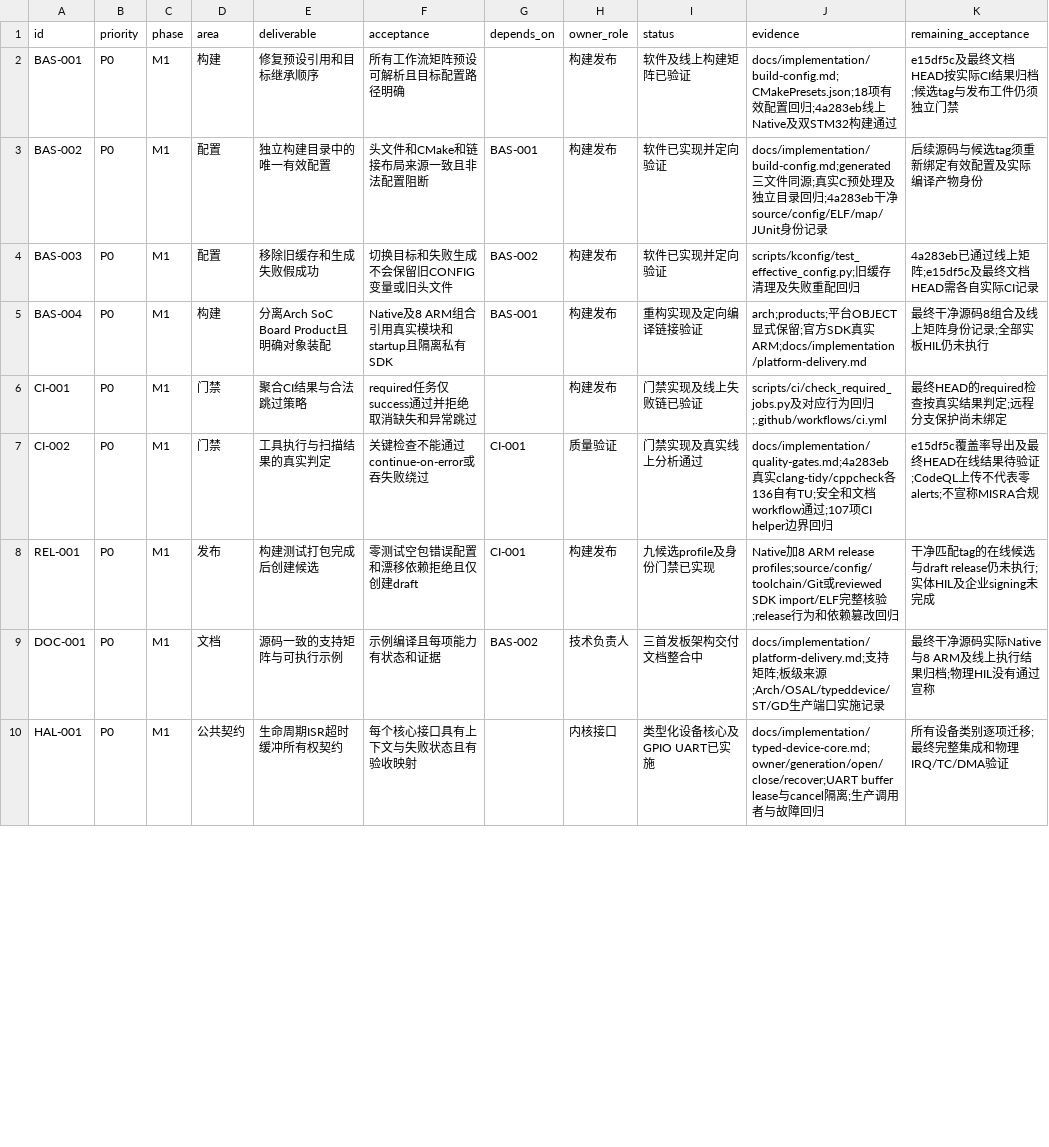
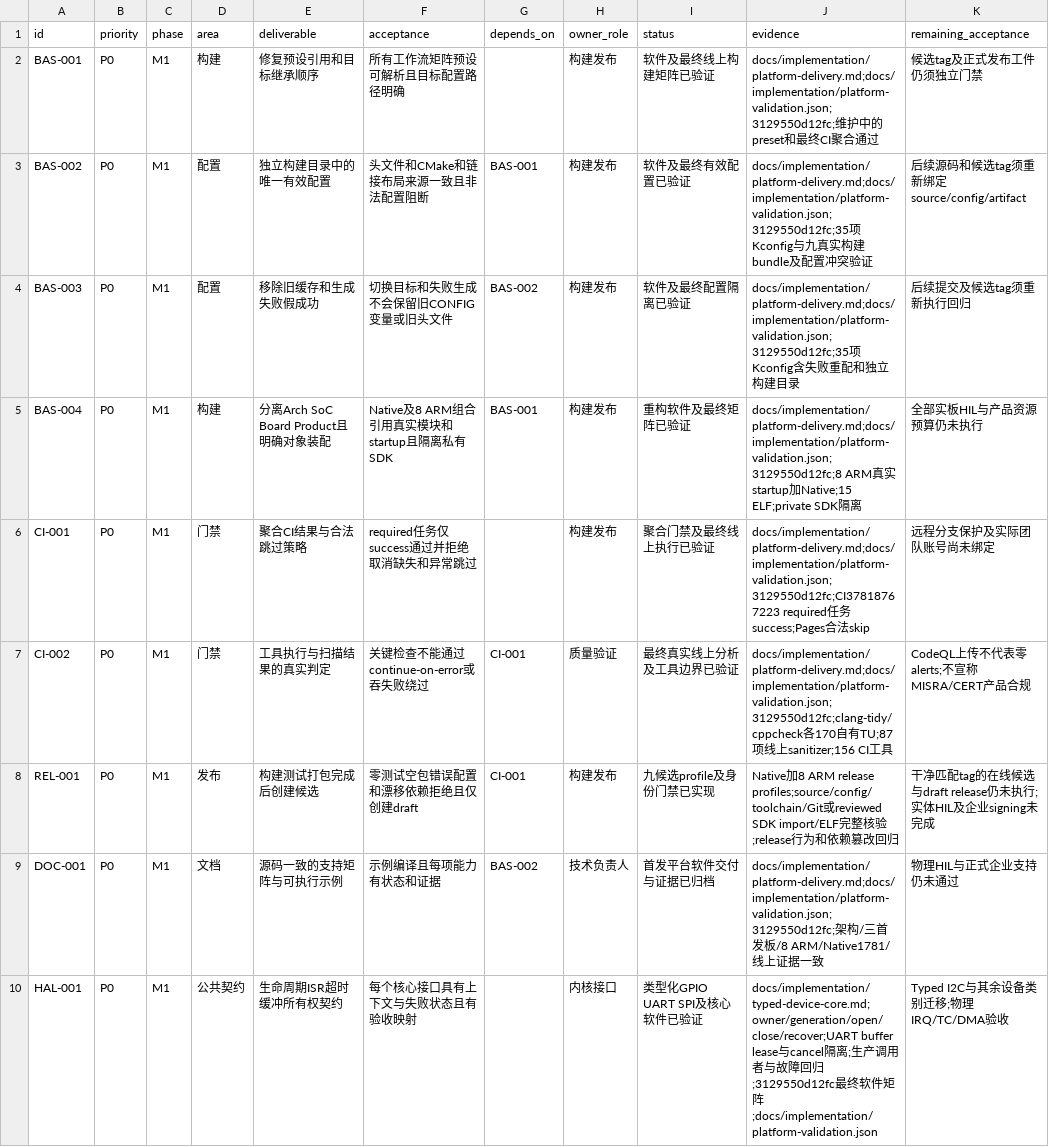
Before and after one commit to X-Gen-Lab/nexus, a CSV file: docs/strategy/backlog.csv, drawn as a sheet; only a part is shown; the diff covers the shown part only.

Commit message:
docs(delivery): bind platform verification and requirement evidence

```diff
--- a/docs/strategy/backlog.csv
+++ b/docs/strategy/backlog.csv
@@ -1,10 +1,10 @@
 id,priority,phase,area,deliverable,acceptance,depends_on,owner_role,status,evidence,remaining_acceptance
-BAS-001,P0,M1,构建,修复预设引用和目标继承顺序,所有工作流矩阵预设可解析且目标配置路径明确,,构建发布,软件及线上构建矩阵已验证,docs/implementation/build-config.md;CMakePresets.json;18项有效配置回归;4a283eb线上Native及双STM32构建通过,e15df5c及最终文档HEAD按实际CI结果归档;候选tag与发布工件仍须独立门禁
-BAS-002,P0,M1,配置,独立构建目录中的唯一有效配置,头文件和CMake和链接布局来源一致且非法配置阻断,BAS-001,构建发布,软件已实现并定向验证,docs/implementation/build-config.md;generated三文件同源;真实C预处理及独立目录回归;4a283eb干净source/config/ELF/map/JUnit身份记录,后续源码与候选tag须重新绑定有效配置及实际编译产物身份
-BAS-003,P0,M1,配置,移除旧缓存和生成失败假成功,切换目标和失败生成不会保留旧CONFIG变量或旧头文件,BAS-002,构建发布,软件已实现并定向验证,scripts/kconfig/test_effective_config.py;旧缓存清理及失败重配回归,4a283eb已通过线上矩阵;e15df5c及最终文档HEAD需各自实际CI记录
-BAS-004,P0,M1,构建,分离Arch SoC Board Product且明确对象装配,Native及8 ARM组合引用真实模块和startup且隔离私有SDK,BAS-001,构建发布,重构实现及定向编译链接验证,arch;products;平台OBJECT显式保留;官方SDK真实ARM;docs/implementation/platform-delivery.md,最终干净源码8组合及线上矩阵身份记录;全部实板HIL仍未执行
-CI-001,P0,M1,门禁,聚合CI结果与合法跳过策略,required任务仅success通过并拒绝取消缺失和异常跳过,,构建发布,门禁实现及线上失败链已验证,scripts/ci/check_required_jobs.py及对应行为回归;.github/workflows/ci.yml,最终HEAD的required检查按真实结果判定;远程分支保护尚未绑定
-CI-002,P0,M1,门禁,工具执行与扫描结果的真实判定,关键检查不能通过continue-on-error或吞失败绕过,CI-001,质量验证,门禁实现及真实线上分析通过,docs/implementation/quality-gates.md;4a283eb真实clang-tidy/cppcheck各136自有TU;安全和文档workflow通过;107项CI helper边界回归,e15df5c覆盖率导出及最终HEAD在线结果待验证;CodeQL上传不代表零alerts;不宣称MISRA合规
+BAS-001,P0,M1,构建,修复预设引用和目标继承顺序,所有工作流矩阵预设可解析且目标配置路径明确,,构建发布,软件及最终线上构建矩阵已验证,docs/implementation/platform-delivery.md;docs/implementation/platform-validation.json;3129550d12fc;维护中的preset和最终CI聚合通过,候选tag及正式发布工件仍须独立门禁
+BAS-002,P0,M1,配置,独立构建目录中的唯一有效配置,头文件和CMake和链接布局来源一致且非法配置阻断,BAS-001,构建发布,软件及最终有效配置已验证,docs/implementation/platform-delivery.md;docs/implementation/platform-validation.json;3129550d12fc;35项Kconfig与九真实构建bundle及配置冲突验证,后续源码和候选tag须重新绑定source/config/artifact
+BAS-003,P0,M1,配置,移除旧缓存和生成失败假成功,切换目标和失败生成不会保留旧CONFIG变量或旧头文件,BAS-002,构建发布,软件及最终配置隔离已验证,docs/implementation/platform-delivery.md;docs/implementation/platform-validation.json;3129550d12fc;35项Kconfig含失败重配和独立构建目录,后续提交及候选tag须重新执行回归
+BAS-004,P0,M1,构建,分离Arch SoC Board Product且明确对象装配,Native及8 ARM组合引用真实模块和startup且隔离私有SDK,BAS-001,构建发布,重构软件及最终矩阵已验证,docs/implementation/platform-delivery.md;docs/implementation/platform-validation.json;3129550d12fc;8 ARM真实startup加Native;15 ELF;private SDK隔离,全部实板HIL与产品资源预算仍未执行
+CI-001,P0,M1,门禁,聚合CI结果与合法跳过策略,required任务仅success通过并拒绝取消缺失和异常跳过,,构建发布,聚合门禁及最终线上执行已验证,docs/implementation/platform-delivery.md;docs/implementation/platform-validation.json;3129550d12fc;CI37818767223 required任务success;Pages合法skip,远程分支保护及实际团队账号尚未绑定
+CI-002,P0,M1,门禁,工具执行与扫描结果的真实判定,关键检查不能通过continue-on-error或吞失败绕过,CI-001,质量验证,最终真实线上分析及工具边界已验证,docs/implementation/platform-delivery.md;docs/implementation/platform-validation.json;3129550d12fc;clang-tidy/cppcheck各170自有TU;87项线上sanitizer;156 CI工具,CodeQL上传不代表零alerts;不宣称MISRA/CERT产品合规
 REL-001,P0,M1,发布,构建测试打包完成后创建候选,零测试空包错误配置和漂移依赖拒绝且仅创建draft,CI-001,构建发布,九候选profile及身份门禁已实现,Native加8 ARM release profiles;source/config/toolchain/Git或reviewed SDK import/ELF完整核验;release行为和依赖篡改回归,干净匹配tag的在线候选与draft release仍未执行;实体HIL及企业signing未完成
-DOC-001,P0,M1,文档,源码一致的支持矩阵与可执行示例,示例编译且每项能力有状态和证据,BAS-002,技术负责人,三首发板架构交付文档整合中,docs/implementation/platform-delivery.md;支持矩阵;板级来源;Arch/OSAL/typeddevice/ST/GD生产端口实施记录,最终干净源码实际Native与8 ARM及线上执行结果归档;物理HIL没有通过宣称
-HAL-001,P0,M1,公共契约,生命周期ISR超时缓冲所有权契约,每个核心接口具有上下文与失败状态且有验收映射,,内核接口,类型化设备核心及GPIO UART已实施,docs/implementation/typed-device-core.md;owner/generation/open/close/recover;UART buffer lease与cancel隔离;生产调用者与故障回归,所有设备类别逐项迁移;最终完整集成和物理IRQ/TC/DMA验证
+DOC-001,P0,M1,文档,源码一致的支持矩阵与可执行示例,示例编译且每项能力有状态和证据,BAS-002,技术负责人,首发平台软件交付与证据已归档,docs/implementation/platform-delivery.md;docs/implementation/platform-validation.json;3129550d12fc;架构/三首发板/8 ARM/Native1781/线上证据一致,物理HIL与正式企业支持仍未通过
+HAL-001,P0,M1,公共契约,生命周期ISR超时缓冲所有权契约,每个核心接口具有上下文与失败状态且有验收映射,,内核接口,类型化GPIO UART SPI及核心软件已验证,docs/implementation/typed-device-core.md;owner/generation/open/close/recover;UART buffer lease与cancel隔离;生产调用者与故障回归;3129550d12fc最终软件矩阵;docs/implementation/platform-validation.json,Typed I2C与其余设备类别迁移;物理IRQ/TC/DMA验收
```
Also changed, not shown: 18 edited cells elsewhere in this file, 6 other files.
